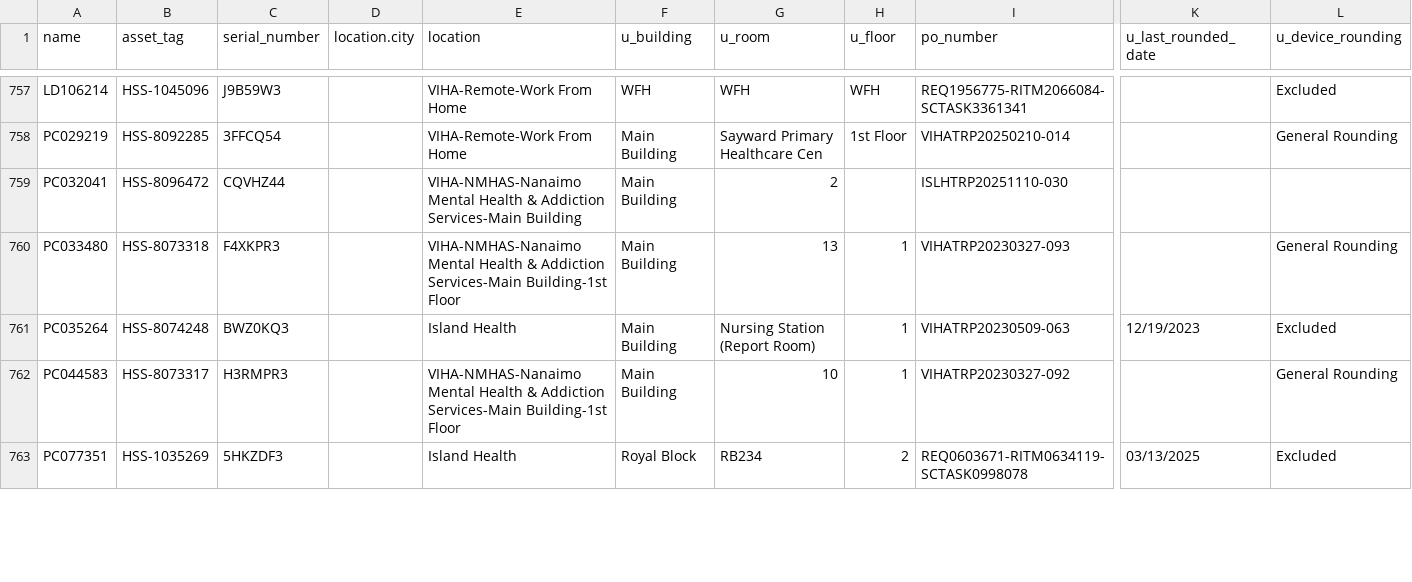
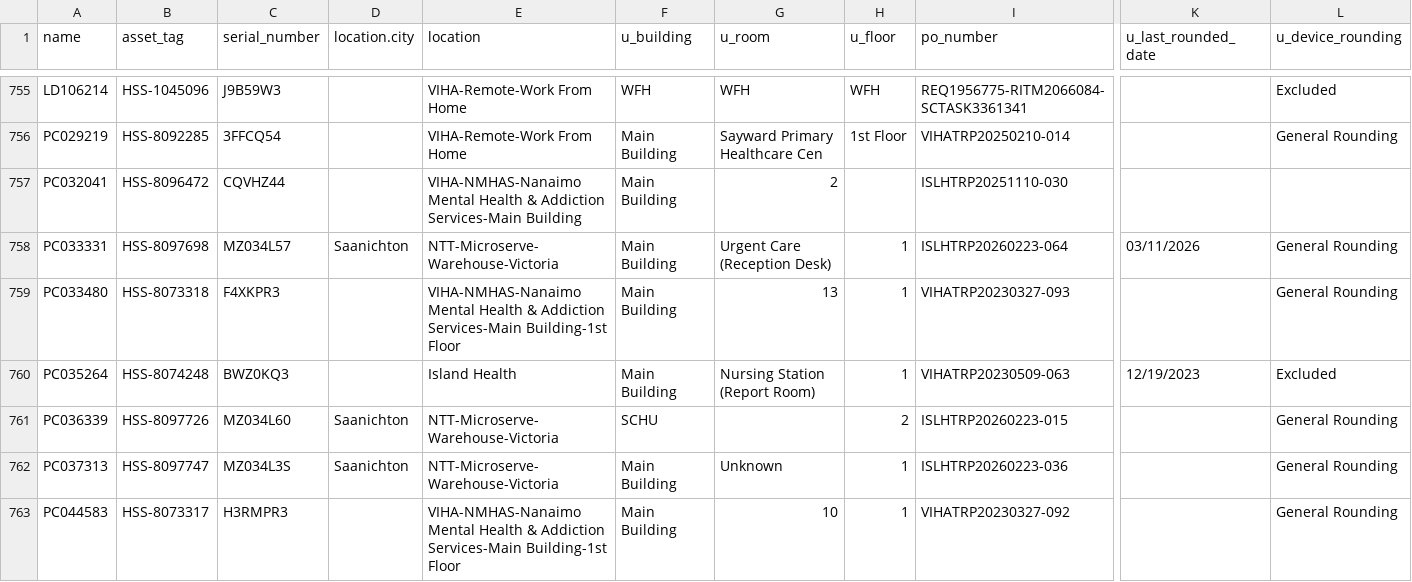
Before and after one commit to digbysa/New-Inventory-Tool, a CSV file: Data/West Coast/Computers - West Coast.csv, drawn as a sheet; only a part is shown, gaps mark what is left out; the shorter side is filled out with more unchanged rows; rows hold the shown columns only; the diff covers the shown part only; the diff names each change by its address in the sheet, - before the commit and + after, or states it on an @@ line.

```diff
--- a/Data/West Coast/Computers - West Coast.csv
+++ b/Data/West Coast/Computers - West Coast.csv
+row 758: PC033331 | HSS-8097698 | MZ034L57 | Saanichton | NTT-Microserve-Warehouse-Victoria | Main Building | Urgent Care (Reception Desk) | 1 | ISLHTRP20260223-064 | 03/11/2026 | General Rounding
+row 761: PC036339 | HSS-8097726 | MZ034L60 | Saanichton | NTT-Microserve-Warehouse-Victoria | SCHU |  | 2 | ISLHTRP20260223-015 |  | General Rounding
+row 762: PC037313 | HSS-8097747 | MZ034L3S | Saanichton | NTT-Microserve-Warehouse-Victoria | Main Building | Unknown | 1 | ISLHTRP20260223-036 |  | General Rounding
```
Also changed, not shown: 2 added rows, 3 removed rows and 88 edited cells elsewhere in this file, Data/Cowichan/Monitors - Cowichan.csv, Data/Nanaimo/Computers - Nanaimo.csv, 15 other files.
